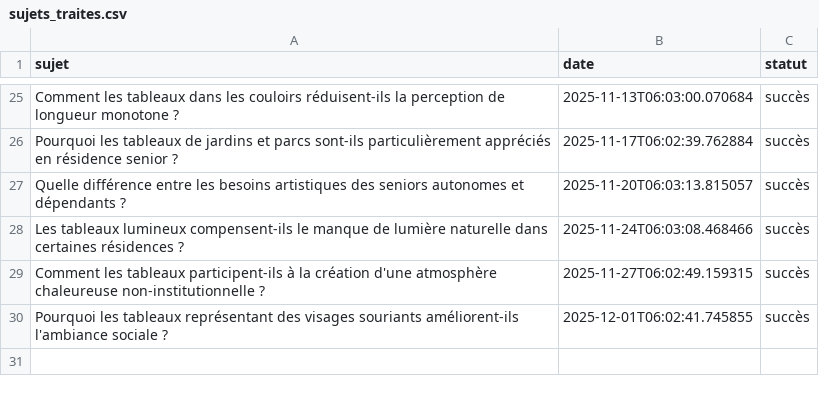
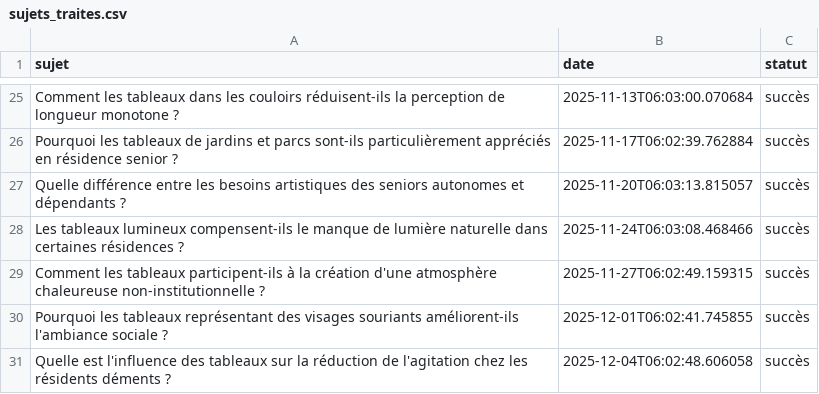
Before and after one commit to Metalosmose21/Residence-senior-2, a CSV file: sujets_traites.csv, drawn as a sheet; only a part is shown, gaps mark what is left out; the diff names each change by its address in the sheet, - before the commit and + after, or states it on an @@ line.

```diff
--- a/sujets_traites.csv
+++ b/sujets_traites.csv
+row 31: Quelle est l'influence des tableaux sur la réduction de l'agitation chez les résidents déments ? | 2025-12-04T06:02:48.606058 | succès
```
Also changed, not shown: sujets.csv.
